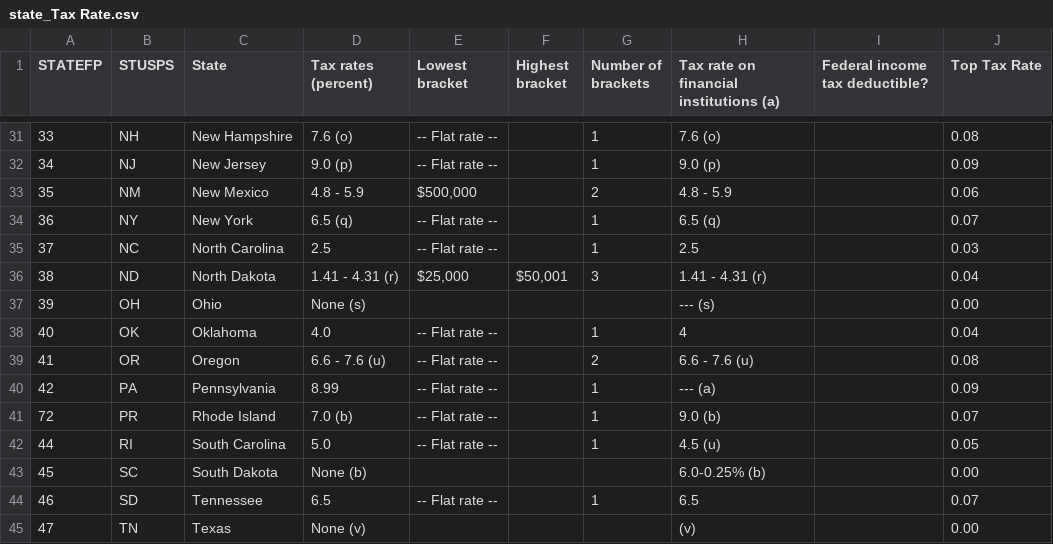
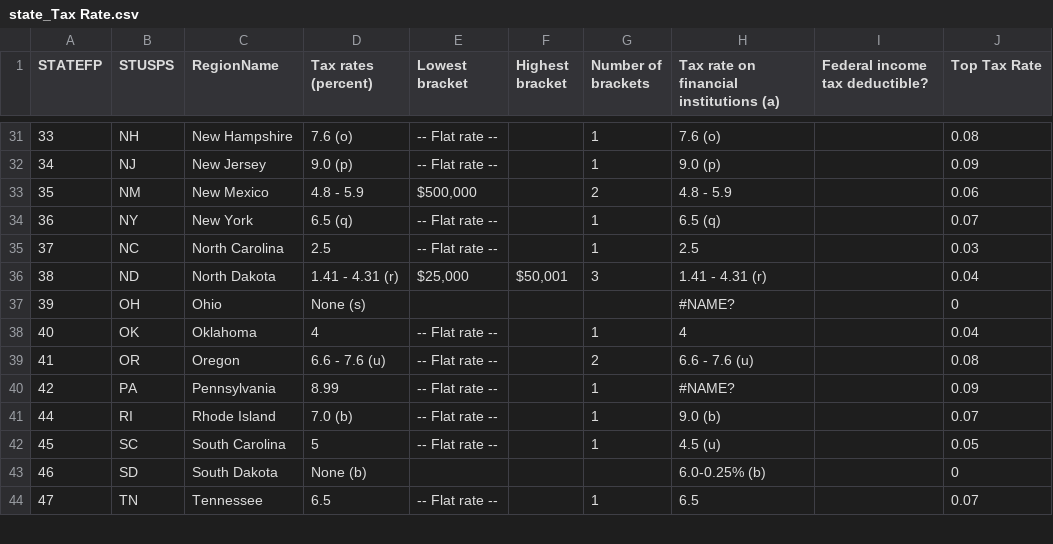
Before and after one commit to davincikab/state_choropleth_map, a CSV file: public/assets/data/state_Tax Rate.csv, drawn as a sheet; only a part is shown, gaps mark what is left out; the diff covers the shown part only.

```diff
--- a/public/assets/data/state_Tax Rate.csv
+++ b/public/assets/data/state_Tax Rate.csv
@@ -1 +1 @@
-STATEFP,STUSPS,State,Tax rates (percent),Lowest bracket,Highest bracket,Number of brackets,Tax rate on financial institutions (a),Federal income tax deductible?,Top Tax Rate
+STATEFP,STUSPS,RegionName,Tax rates (percent),Lowest bracket,Highest bracket,Number of brackets,Tax rate on financial institutions (a),Federal income tax deductible?,Top Tax Rate
@@ -37,9 +37,8 @@ STATEFP,STUSPS,State,Tax rates (percent),Lowest bracket,Highest bracket,Number o
-39,OH,Ohio,None (s),,,,--- (s),,0.00
-40,OK,Oklahoma,4.0,-- Flat rate --,,1,4,,0.04
+39,OH,Ohio,None (s),,,,#NAME?,,0
+40,OK,Oklahoma,4,-- Flat rate --,,1,4,,0.04
 41,OR,Oregon,6.6 - 7.6 (u),-- Flat rate --,,2,6.6 - 7.6 (u),,0.08
-42,PA,Pennsylvania,8.99,-- Flat rate --,,1,--- (a),,0.09
-72,PR,Rhode Island,7.0 (b),-- Flat rate --,,1,9.0 (b),,0.07
-44,RI,South Carolina,5.0,-- Flat rate --,,1,4.5 (u),,0.05
-45,SC,South Dakota,None (b),,,,6.0-0.25% (b),,0.00
-46,SD,Tennessee,6.5,-- Flat rate --,,1,6.5,,0.07
-47,TN,Texas,None (v),,,,(v),,0.00
+42,PA,Pennsylvania,8.99,-- Flat rate --,,1,#NAME?,,0.09
+44,RI,Rhode Island,7.0 (b),-- Flat rate --,,1,9.0 (b),,0.07
+45,SC,South Carolina,5,-- Flat rate --,,1,4.5 (u),,0.05
+46,SD,South Dakota,None (b),,,,6.0-0.25% (b),,0
+47,TN,Tennessee,6.5,-- Flat rate --,,1,6.5,,0.07
```
Also changed, not shown: 56 edited cells elsewhere in this file, public/assets/data/state_Unemployment Rate.csv, 5 other files.
